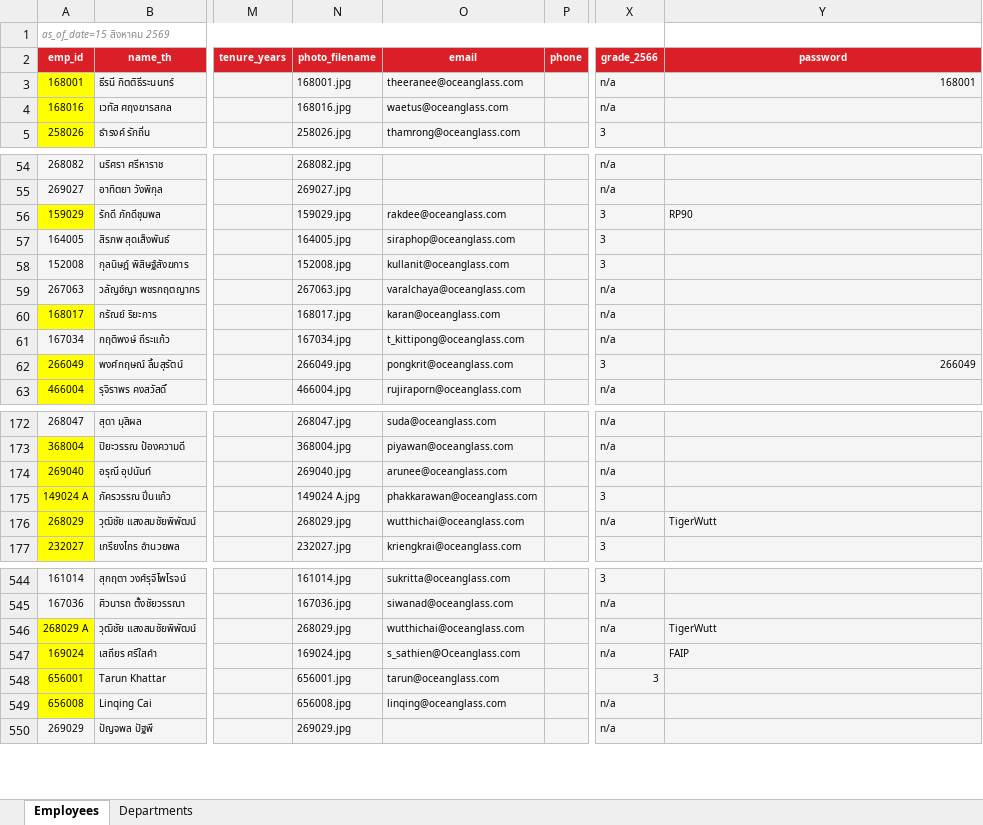
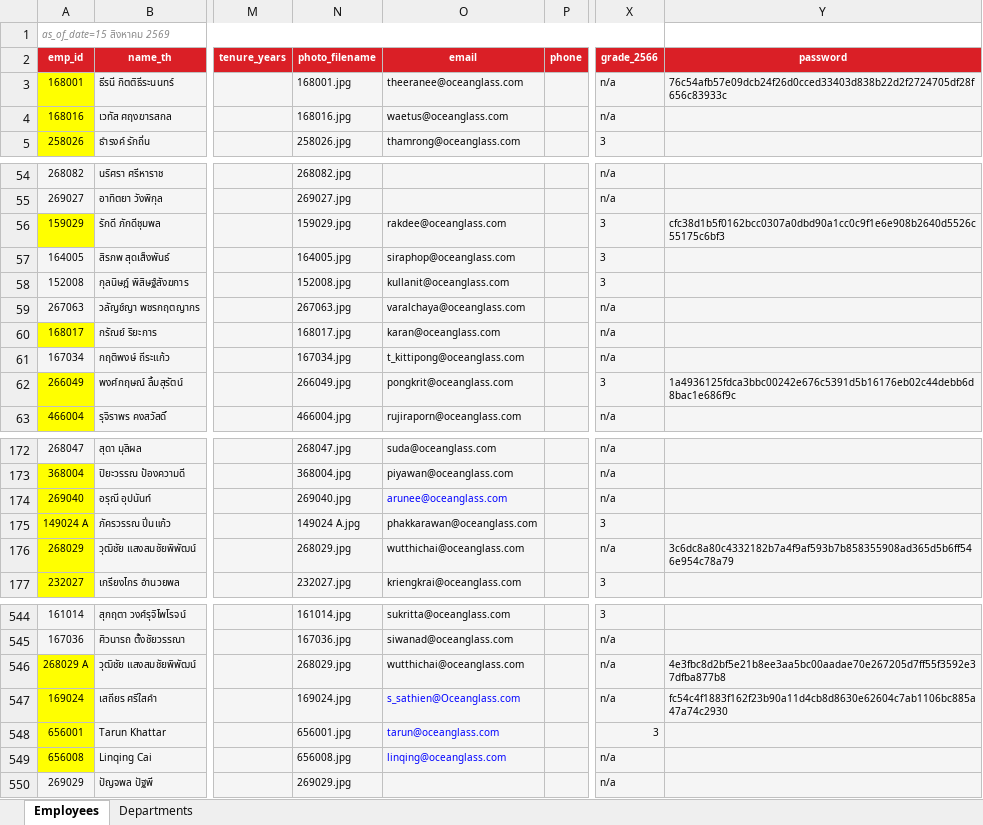
Before and after one commit to pkllimsurat-dotcom/oceanglass-orgchart, an Excel workbook: employees.xlsx, sheet Employees, drawn as a sheet; only a part is shown, gaps mark what is left out; values as stored, in another font and other column widths than the file's, no borders; conditional formats not drawn; the diff covers the shown part only; the diff names each change by its address in the sheet, - before the commit and + after, or states it on an @@ line.

Commit message:
Add files via upload

```diff
--- a/employees.xlsx (sheet Employees)
+++ b/employees.xlsx (sheet Employees)
-Y3 (password): 168001
+Y3 (password): 76c54afb57e09dcb24f26d0cced33403d838b22d2f2724705df28f656c83933c
-Y56 (password): RP90
+Y56 (password): cfc38d1b5f0162bcc0307a0dbd90a1cc0c9f1e6e908b2640d5526c55175c6bf3
-Y62 (password): 266049
+Y62 (password): 1a4936125fdca3bbc00242e676c5391d5b16176eb02c44debb6d8bac1e686f9c
-O174 text colour: black
+O174 text colour: #0000FF
-Y176 (password): TigerWutt
+Y176 (password): 3c6dc8a80c4332182b7a4f9af593b7b858355908ad365d5b6ff546e954c78a79
-Y546 (password): TigerWutt
+Y546 (password): 4e3fbc8d2bf5e21b8ee3aa5bc00aadae70e267205d7ff55f3592e37dfba877b8
-O547:O549 text colour: black
+O547:O549 text colour: #0000FF
-Y547 (password): FAIP
+Y547 (password): fc54c4f1883f162f23b90a11d4cb8d8630e62604c7ab1106bc885a47a74c2930
```
Also changed, not shown: 2 edited cells elsewhere in this sheet.
